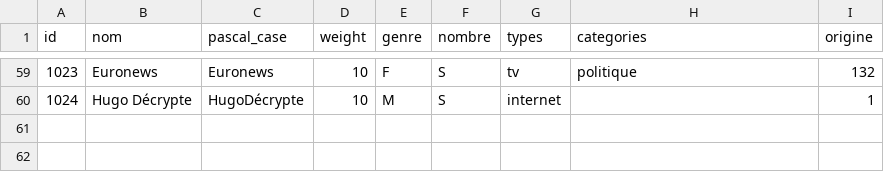
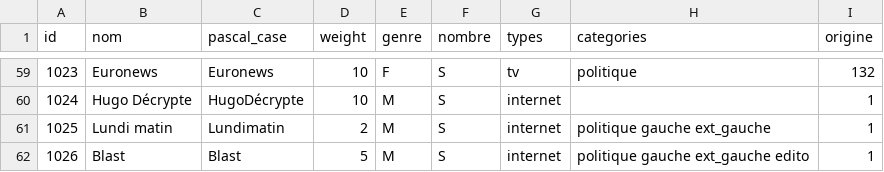
Before and after one commit to AlexieVQ/FlashNewsBot, a CSV file: regles/media.csv, drawn as a sheet; only a part is shown, gaps mark what is left out; the diff names each change by its address in the sheet, - before the commit and + after, or states it on an @@ line.

```diff
--- a/regles/media.csv
+++ b/regles/media.csv
+row 61: 1025 | Lundi matin | Lundimatin | 2 | M | S | internet | politique gauche ext_gauche | 1
+row 62: 1026 | Blast | Blast | 5 | M | S | internet | politique gauche ext_gauche edito | 1
```
Also changed, not shown: regles/action.csv, regles/decla.csv, 4 other files.
